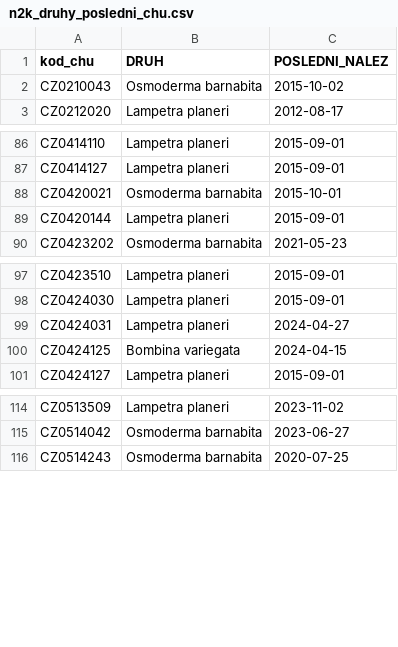
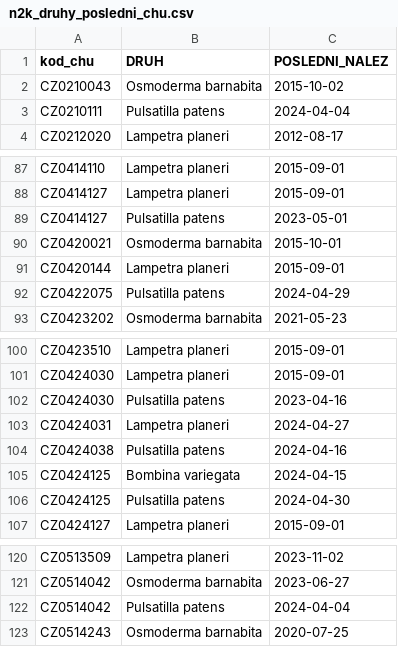
Before and after one commit to BiodivMonCZ/host_naturecz, a CSV file: Data/Temp/n2k_druhy_posledni_chu.csv, drawn as a sheet; only a part is shown, gaps mark what is left out.

```diff
--- a/Data/Temp/n2k_druhy_posledni_chu.csv
+++ b/Data/Temp/n2k_druhy_posledni_chu.csv
@@ -2,2 +2,3 @@ kod_chu,DRUH,POSLEDNI_NALEZ
 CZ0210043,Osmoderma barnabita,2015-10-02
+CZ0210111,Pulsatilla patens,2024-04-04
 CZ0212020,Lampetra planeri,2012-08-17
@@ -87,4 +88,6 @@ CZ0414110,Lampetra planeri,2015-09-01
 CZ0414127,Lampetra planeri,2015-09-01
+CZ0414127,Pulsatilla patens,2023-05-01
 CZ0420021,Osmoderma barnabita,2015-10-01
 CZ0420144,Lampetra planeri,2015-09-01
+CZ0422075,Pulsatilla patens,2024-04-29
 CZ0423202,Osmoderma barnabita,2021-05-23
@@ -98,4 +101,7 @@ CZ0423510,Lampetra planeri,2015-09-01
 CZ0424030,Lampetra planeri,2015-09-01
+CZ0424030,Pulsatilla patens,2023-04-16
 CZ0424031,Lampetra planeri,2024-04-27
+CZ0424038,Pulsatilla patens,2024-04-16
 CZ0424125,Bombina variegata,2024-04-15
+CZ0424125,Pulsatilla patens,2024-04-30
 CZ0424127,Lampetra planeri,2015-09-01
@@ -115,2 +121,3 @@ CZ0513509,Lampetra planeri,2023-11-02
 CZ0514042,Osmoderma barnabita,2023-06-27
+CZ0514042,Pulsatilla patens,2024-04-04
 CZ0514243,Osmoderma barnabita,2020-07-25
```
Also changed, not shown: Data/Temp/n2k_druhy_obdobi_chu.csv, Data/Temp/n2k_druhy_obdobi_pol.csv, 3 other files.
